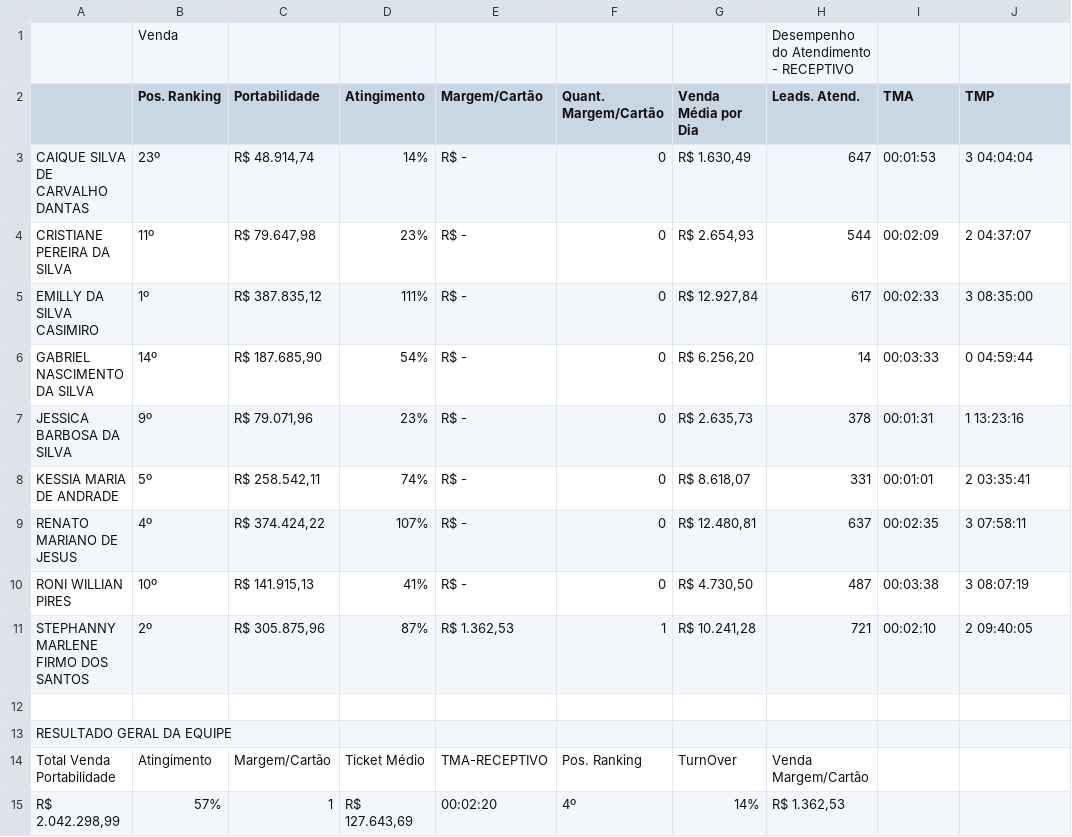
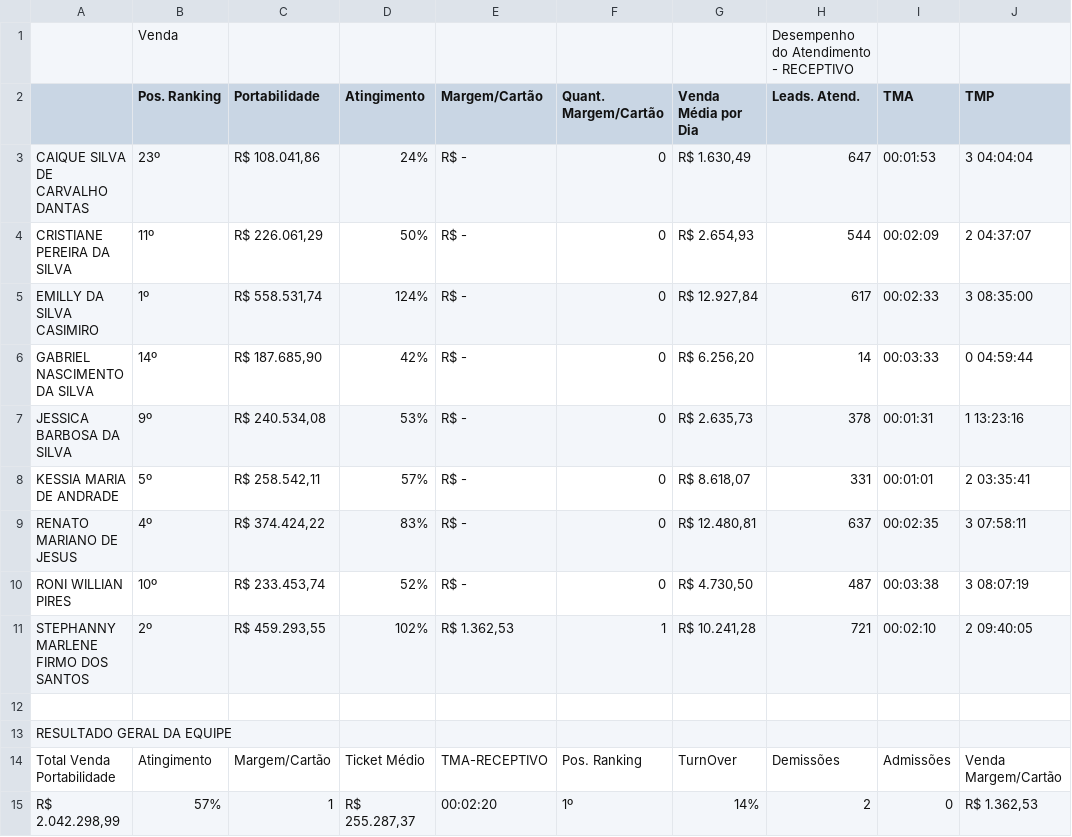
Before and after one commit to BernardoSeijasCavalcante/fechamento-benconsig, a CSV file: src/data/EQUIPE_KAWANY.csv, drawn as a sheet; only a part is shown; the diff names each change by its address in the sheet, - before the commit and + after, or states it on an @@ line.

```diff
--- a/src/data/EQUIPE_KAWANY.csv
+++ b/src/data/EQUIPE_KAWANY.csv
-C3 (Portabilidade): R$ 48.914,74
+C3 (Portabilidade): R$ 108.041,86
-D3 (Atingimento): 14%
+D3 (Atingimento): 24%
-C4 (Portabilidade): R$ 79.647,98
+C4 (Portabilidade): R$ 226.061,29
-D4 (Atingimento): 23%
+D4 (Atingimento): 50%
-C5 (Portabilidade): R$ 387.835,12
+C5 (Portabilidade): R$ 558.531,74
-D5 (Atingimento): 111%
+D5 (Atingimento): 124%
-D6 (Atingimento): 54%
+D6 (Atingimento): 42%
-C7 (Portabilidade): R$ 79.071,96
+C7 (Portabilidade): R$ 240.534,08
-D7 (Atingimento): 23%
+D7 (Atingimento): 53%
-D8 (Atingimento): 74%
+D8 (Atingimento): 57%
-D9 (Atingimento): 107%
+D9 (Atingimento): 83%
-C10 (Portabilidade): R$ 141.915,13
+C10 (Portabilidade): R$ 233.453,74
-D10 (Atingimento): 41%
+D10 (Atingimento): 52%
-C11 (Portabilidade): R$ 305.875,96
+C11 (Portabilidade): R$ 459.293,55
-D11 (Atingimento): 87%
+D11 (Atingimento): 102%
-H14 (Leads. Atend.): Venda Margem/Cartão
+H14 (Leads. Atend.): Demissões
-I14 (TMA): (empty)
+I14 (TMA): Admissões
-J14 (TMP): (empty)
+J14 (TMP): Venda Margem/Cartão
-D15 (Atingimento): R$ 127.643,69
+D15 (Atingimento): R$ 255.287,37
-F15 (Quant. Margem/Cartão): 4º
+F15 (Quant. Margem/Cartão): 1º
-H15 (Leads. Atend.): R$ 1.362,53
+H15 (Leads. Atend.): 2
-I15 (TMA): (empty)
+I15 (TMA): 0
-J15 (TMP): (empty)
+J15 (TMP): R$ 1.362,53
```
Also changed, not shown: src/data/EQUIPE_DIEGO.csv, src/data/EQUIPE_GABRIEL.csv, 7 other files.
